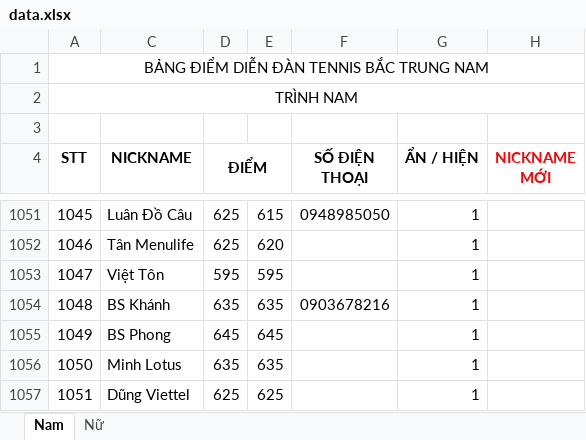
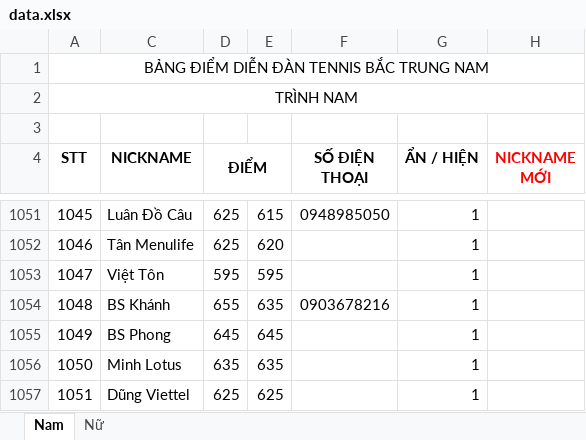
Before and after one commit to dflyapp/tennis-btn, an Excel workbook: scripts/data.xlsx, sheet Nam, drawn as a sheet; only a part is shown, gaps mark what is left out; values as stored, in another font and other column widths than the file's, no borders; conditional formats not drawn; the diff names each change by its address in the sheet, - before the commit and + after, or states it on an @@ line.

```diff
--- a/scripts/data.xlsx (sheet Nam)
+++ b/scripts/data.xlsx (sheet Nam)
-D1054 (ĐIỂM): 635
+D1054 (ĐIỂM): 655
```
Also changed, not shown: 1 other file.
